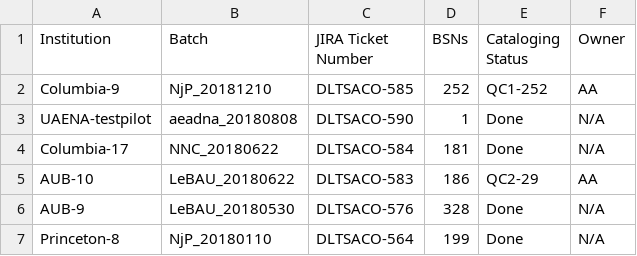
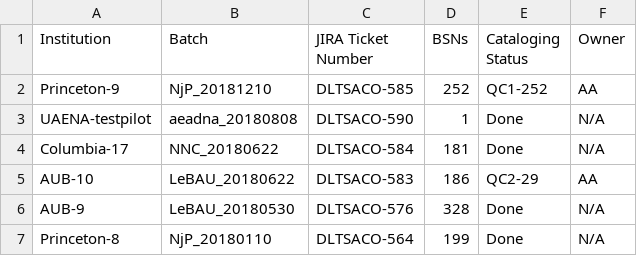
Before and after one commit to NYULibraries/aco-karms, a CSV file: work/batch-jira-tkts.csv, drawn as a sheet; only a part is shown.

Commit message:
Update batch-jira-tkts.csv

```diff
--- a/work/batch-jira-tkts.csv
+++ b/work/batch-jira-tkts.csv
@@ -1,3 +1,3 @@
 Institution,Batch,JIRA Ticket Number,BSNs,Cataloging Status,Owner
-Columbia-9,NjP_20181210,DLTSACO-585,252,QC1-252,AA
+Princeton-9,NjP_20181210,DLTSACO-585,252,QC1-252,AA
 UAENA-testpilot,aeadna_20180808,DLTSACO-590,1,Done,N/A
```
